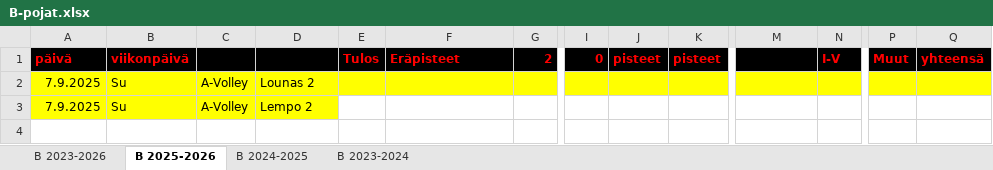
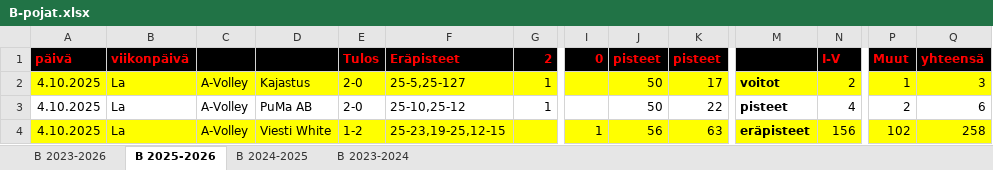
Before and after one commit to jkatoper/kaudet, an Excel workbook: B-pojat.xlsx, sheet B 2025-2026, drawn as a sheet; only a part is shown, gaps mark what is left out; values as stored, in another font and other column widths than the file's, no borders; removed rows and columns are numbered as before the commit, all else as after; rows hold the shown columns only; the diff names each change by its address in the sheet, - before the commit and + after, or states it on an @@ line.

```diff
--- a/B-pojat.xlsx (sheet B 2025-2026)
+++ b/B-pojat.xlsx (sheet B 2025-2026)
-row 2: 7.9.2025 | Su | A-Volley | Lounas 2
-row 3: 7.9.2025 | Su | A-Volley | Lempo 2
+row 2: 4.10.2025 | La | A-Volley | Kajastus | 2-0 | 25-5,25-127 | 1 |  | 50 | 17 | voitot | 2 | 1 | 3
+row 3: 4.10.2025 | La | A-Volley | PuMa AB | 2-0 | 25-10,25-12 | 1 |  | 50 | 22 | pisteet | 4 | 2 | 6
+row 4: 4.10.2025 | La | A-Volley | Viesti White | 1-2 | 25-23,19-25,12-15 |  | 1 | 56 | 63 | eräpisteet | 156 | 102 | 258
```
Also changed, not shown: sheet B 2023-2026, sheet B 2024-2025, 7 other files.
